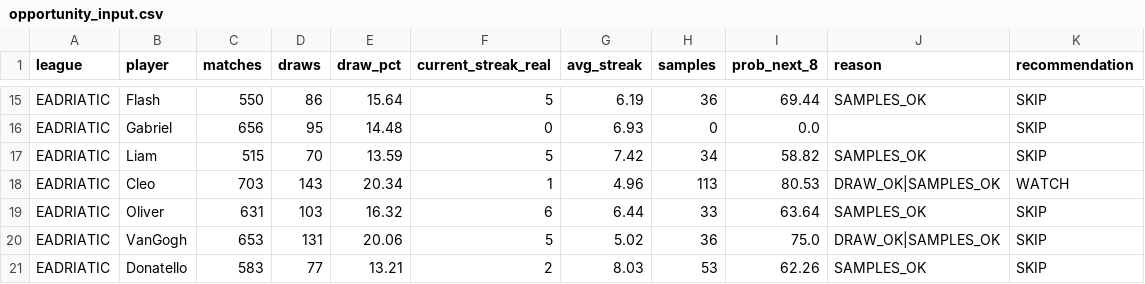
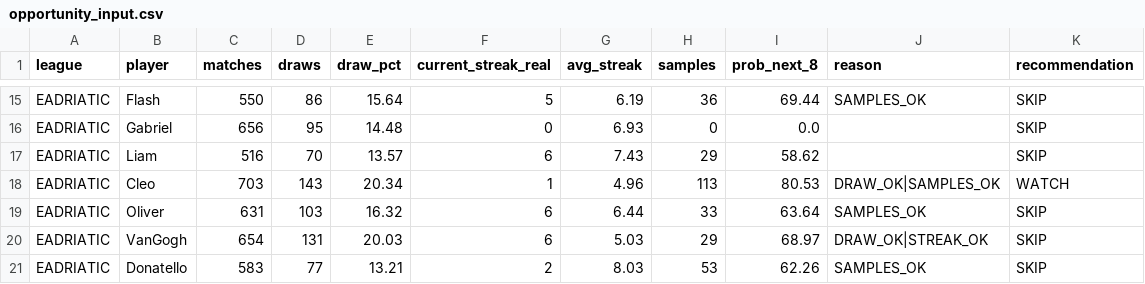
Before and after one commit to dgonzalez13/esports-tracker-full, a CSV file: opportunity_input.csv, drawn as a sheet; only a part is shown, gaps mark what is left out; the diff covers the shown part only.

```diff
--- a/opportunity_input.csv
+++ b/opportunity_input.csv
@@ -16,6 +16,6 @@ EADRIATIC,Flash,550,86,15.64,5,6.19,36,69.44,SAMPLES_OK,SKIP
 EADRIATIC,Gabriel,656,95,14.48,0,6.93,0,0.0,,SKIP
-EADRIATIC,Liam,515,70,13.59,5,7.42,34,58.82,SAMPLES_OK,SKIP
+EADRIATIC,Liam,516,70,13.57,6,7.43,29,58.62,,SKIP
 EADRIATIC,Cleo,703,143,20.34,1,4.96,113,80.53,DRAW_OK|SAMPLES_OK,WATCH
 EADRIATIC,Oliver,631,103,16.32,6,6.44,33,63.64,SAMPLES_OK,SKIP
-EADRIATIC,VanGogh,653,131,20.06,5,5.02,36,75.0,DRAW_OK|SAMPLES_OK,SKIP
+EADRIATIC,VanGogh,654,131,20.03,6,5.03,29,68.97,DRAW_OK|STREAK_OK,SKIP
 EADRIATIC,Donatello,583,77,13.21,2,8.03,53,62.26,SAMPLES_OK,SKIP
```
Also changed, not shown: 61 edited cells elsewhere in this file, 3 other files.
